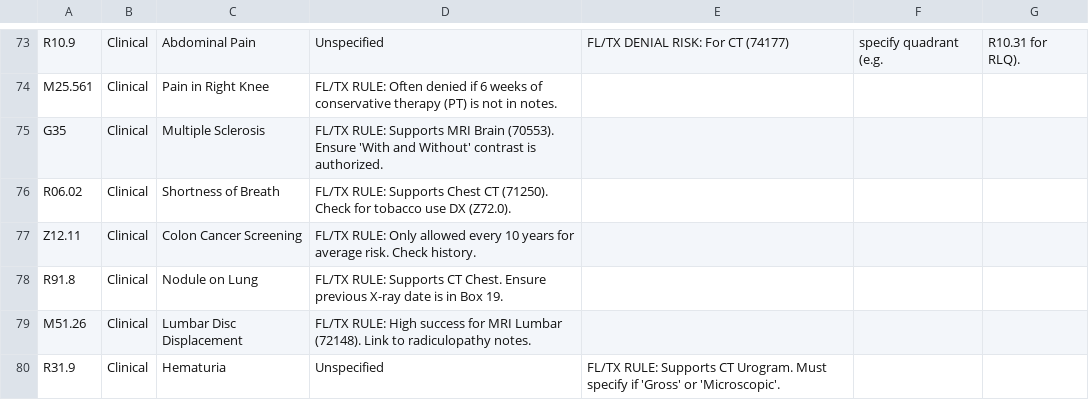
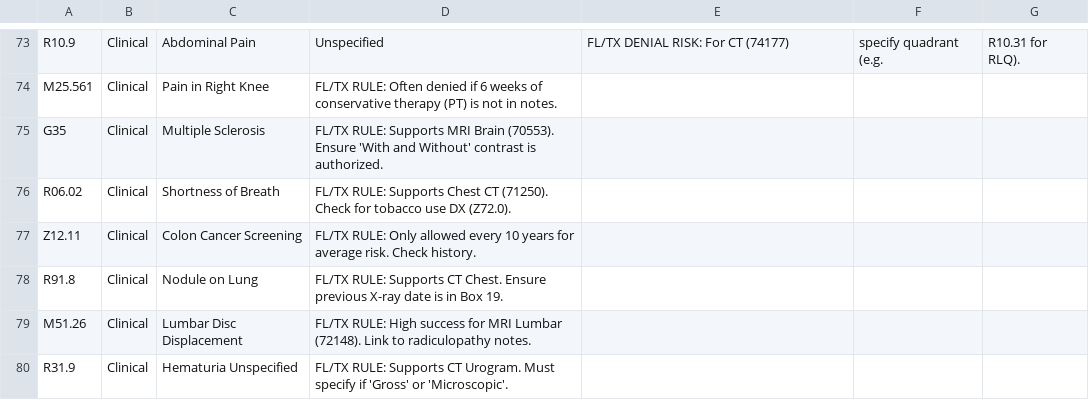
Before and after one commit to abner1986/RCM-Denial-Resolution-Tool, a CSV file: rcm_master_all.csv, drawn as a sheet; only a part is shown, gaps mark what is left out.

Commit message:
rcm_master_all.csv

```diff
--- a/rcm_master_all.csv
+++ b/rcm_master_all.csv
@@ -79,2 +79,2 @@ R91.8,Clinical,Nodule on Lung,FL/TX RULE: Supports CT Chest. Ensure previous X-r
 M51.26,Clinical,Lumbar Disc Displacement,FL/TX RULE: High success for MRI Lumbar (72148). Link to radiculopathy notes.
-R31.9,Clinical,Hematuria, Unspecified,FL/TX RULE: Supports CT Urogram. Must specify if 'Gross' or 'Microscopic'.
+R31.9,Clinical,Hematuria Unspecified,FL/TX RULE: Supports CT Urogram. Must specify if 'Gross' or 'Microscopic'.
```
